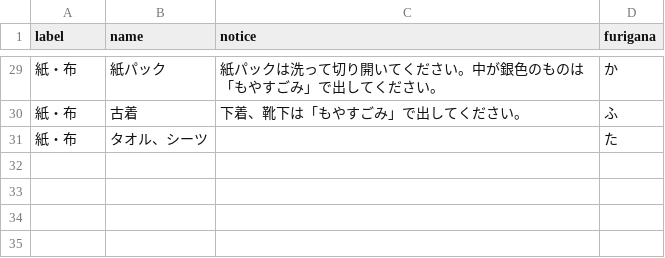
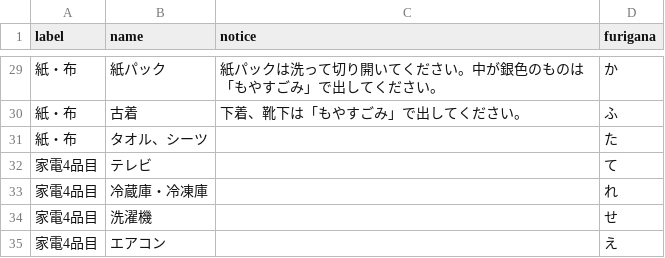
Before and after one commit to naha-5374/naha-5374.github.io, a CSV file: data/target.csv, drawn as a sheet; only a part is shown, gaps mark what is left out; the diff names each change by its address in the sheet, - before the commit and + after, or states it on an @@ line.

Commit message:
家電4品目の、分け方を追加した。

```diff
--- a/data/target.csv
+++ b/data/target.csv
+row 32: 家電4品目 | テレビ |  | て
+row 33: 家電4品目 | 冷蔵庫・冷凍庫 |  | れ
+row 34: 家電4品目 | 洗濯機 |  | せ
+row 35: 家電4品目 | エアコン |  | え
```
